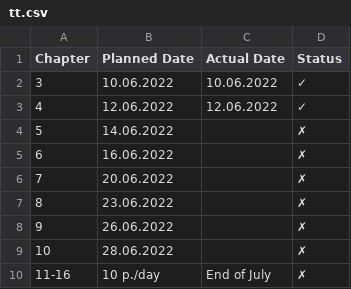
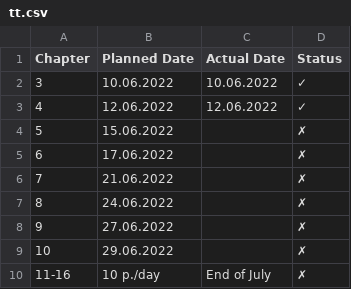
Before and after one commit to mkohlhaas/Haskell-in-Depth, a CSV file: tt.csv, drawn as a sheet.

Commit message:
changes time table.

```diff
--- a/tt.csv
+++ b/tt.csv
@@ -3,8 +3,8 @@ Chapter,Planned Date,Actual Date,Status
 4,12.06.2022,12.06.2022,✓
-5,14.06.2022,,✗
-6,16.06.2022,,✗
-7,20.06.2022,,✗
-8,23.06.2022,,✗
-9,26.06.2022,,✗
-10,28.06.2022,,✗
+5,15.06.2022,,✗
+6,17.06.2022,,✗
+7,21.06.2022,,✗
+8,24.06.2022,,✗
+9,27.06.2022,,✗
+10,29.06.2022,,✗
 11-16,10 p./day,End of July,✗
```
